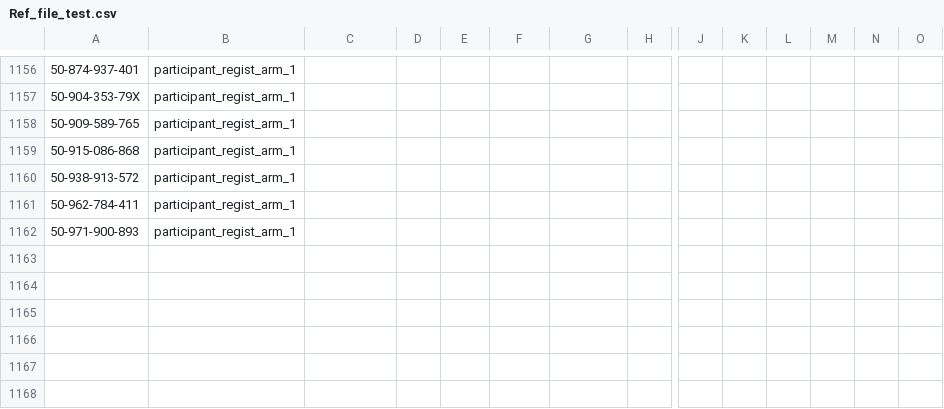
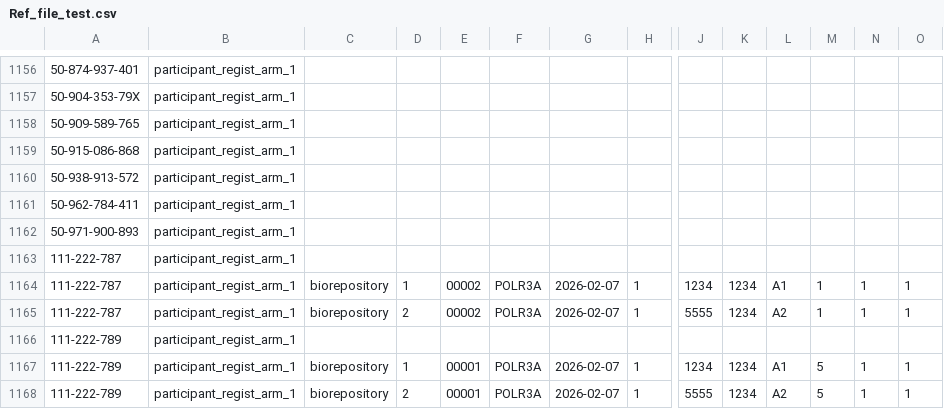
Before and after one commit to aaronmaas/BioVal, a CSV file: data/Ref_file_test.csv, drawn as a sheet; only a part is shown, gaps mark what is left out; rows hold the shown columns only; the diff names each change by its address in the sheet, - before the commit and + after, or states it on an @@ line.

```diff
--- a/data/Ref_file_test.csv
+++ b/data/Ref_file_test.csv
+row 1163: 111-222-787 | participant_regist_arm_1
+row 1164: 111-222-787 | participant_regist_arm_1 | biorepository | 1 | 00002 | POLR3A | 2026-02-07 | 1 | 1234 | 1234 | A1 | 1 | 1 | 1
+row 1165: 111-222-787 | participant_regist_arm_1 | biorepository | 2 | 00002 | POLR3A | 2026-02-07 | 1 | 5555 | 1234 | A2 | 1 | 1 | 1
+row 1166: 111-222-789 | participant_regist_arm_1
+row 1167: 111-222-789 | participant_regist_arm_1 | biorepository | 1 | 00001 | POLR3A | 2026-02-07 | 1 | 1234 | 1234 | A1 | 5 | 1 | 1
+row 1168: 111-222-789 | participant_regist_arm_1 | biorepository | 2 | 00001 | POLR3A | 2026-02-07 | 1 | 5555 | 1234 | A2 | 5 | 1 | 1
```
Also changed, not shown: data/RDRegistryDevelopment_ImportTemplate_2026-02-07.csv, 5 other files.
